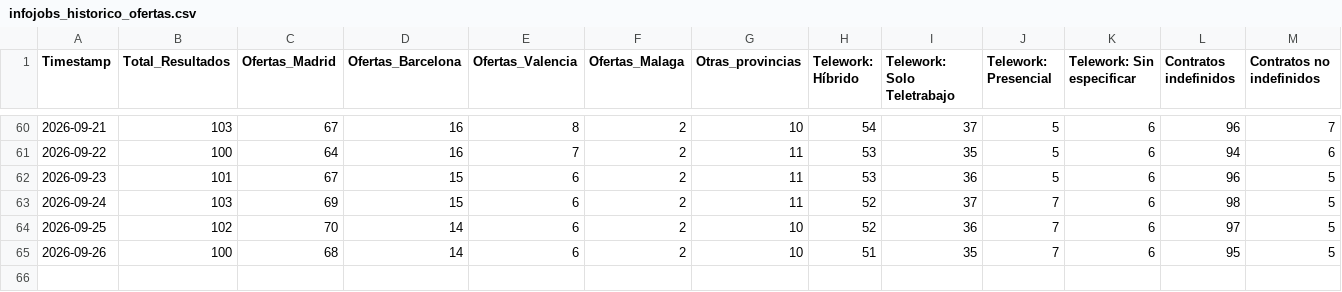
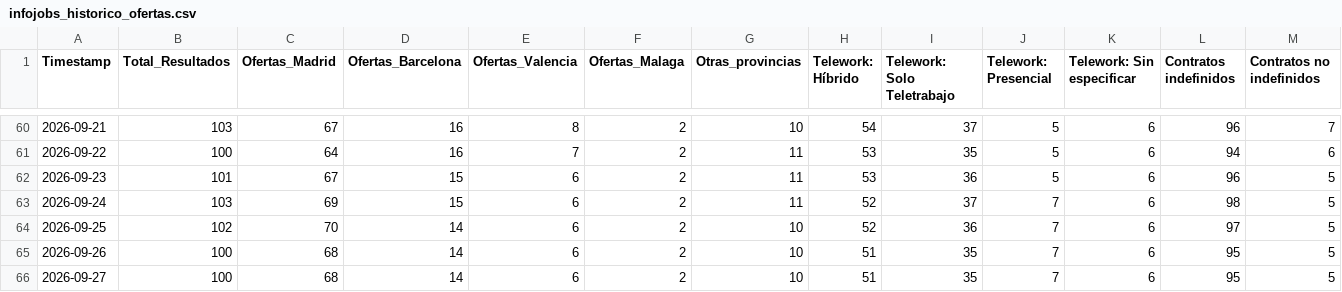
Before and after one commit to Fiestras17/infojobs-market-scraper, a CSV file: infojobs_historico_ofertas.csv, drawn as a sheet; only a part is shown, gaps mark what is left out; rows hold the shown columns only; the diff names each change by its address in the sheet, - before the commit and + after, or states it on an @@ line.

```diff
--- a/infojobs_historico_ofertas.csv
+++ b/infojobs_historico_ofertas.csv
+row 66: 2026-09-27 | 100 | 68 | 14 | 6 | 2 | 10 | 51 | 35 | 7 | 6 | 95 | 5
```
